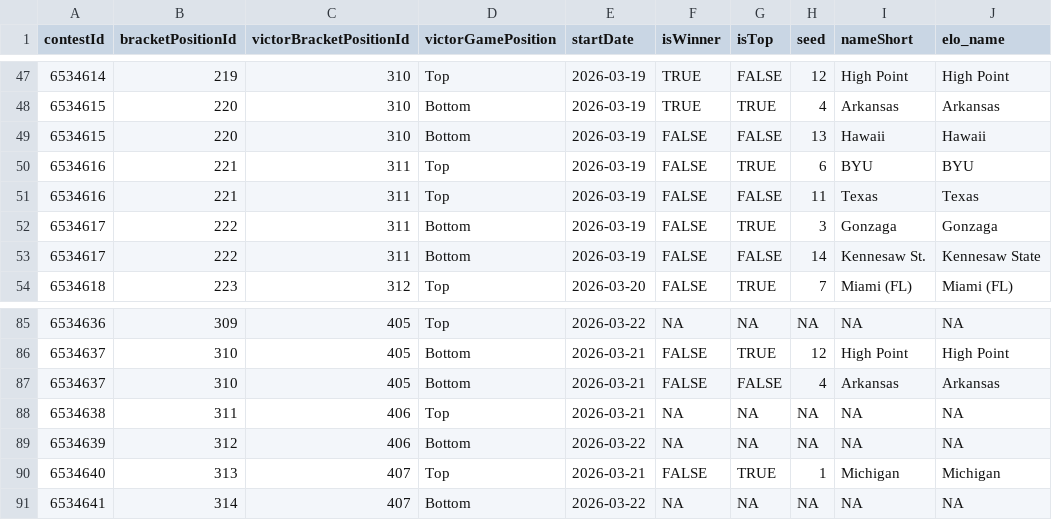
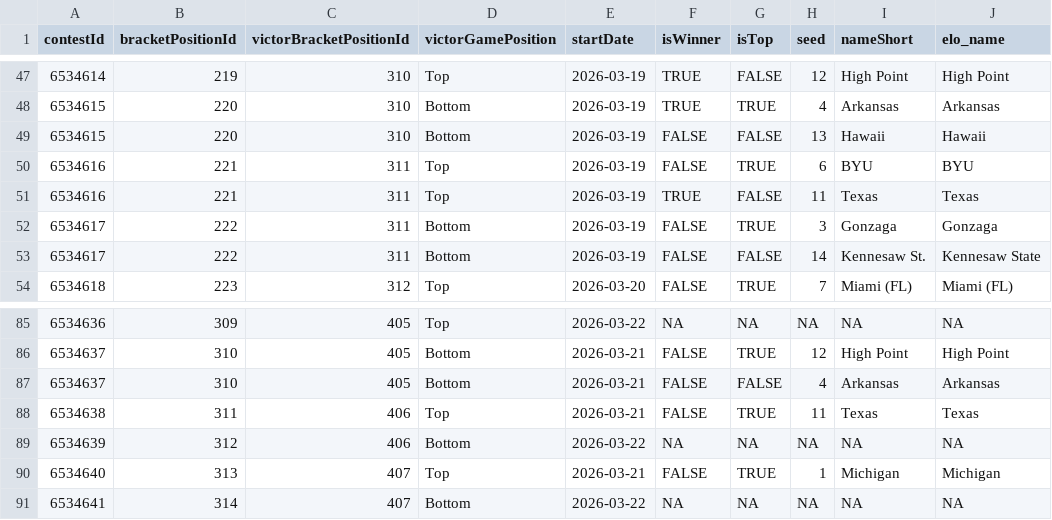
Before and after one commit to jbccre/madness, a CSV file: men/gamestate.csv, drawn as a sheet; only a part is shown, gaps mark what is left out.

```diff
--- a/men/gamestate.csv
+++ b/men/gamestate.csv
@@ -50,3 +50,3 @@ contestId,bracketPositionId,victorBracketPositionId,victorGamePosition,startDate
 6534616,221,311,Top,2026-03-19,FALSE,TRUE,6,BYU,BYU
-6534616,221,311,Top,2026-03-19,FALSE,FALSE,11,Texas,Texas
+6534616,221,311,Top,2026-03-19,TRUE,FALSE,11,Texas,Texas
 6534617,222,311,Bottom,2026-03-19,FALSE,TRUE,3,Gonzaga,Gonzaga
@@ -87,3 +87,3 @@ contestId,bracketPositionId,victorBracketPositionId,victorGamePosition,startDate
 6534637,310,405,Bottom,2026-03-21,FALSE,FALSE,4,Arkansas,Arkansas
-6534638,311,406,Top,2026-03-21,NA,NA,NA,NA,NA
+6534638,311,406,Top,2026-03-21,FALSE,TRUE,11,Texas,Texas
 6534639,312,406,Bottom,2026-03-22,NA,NA,NA,NA,NA
```
Also changed, not shown: men/all_standings.csv, men/current_standings.csv, 1 other file.
